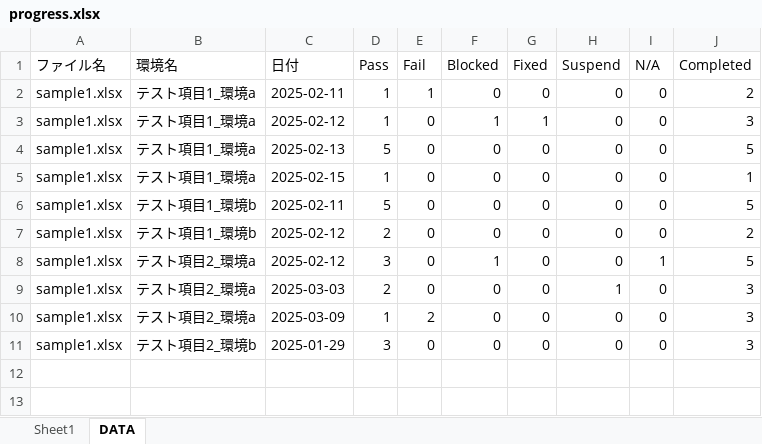
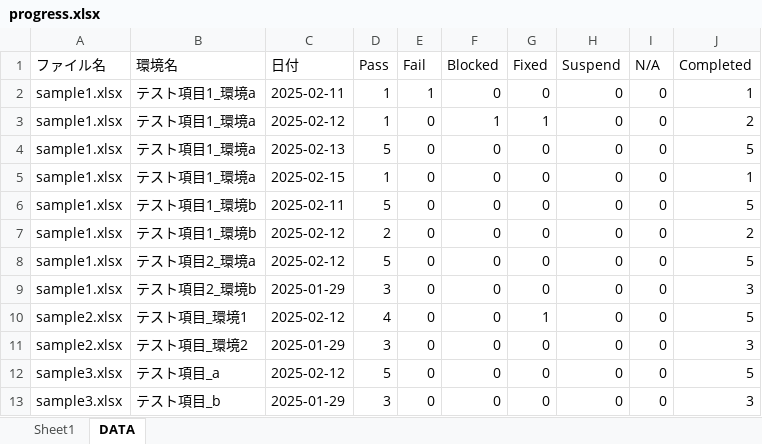
Before and after one commit to y24/TestProgressRecord, an Excel workbook: input_sample/progress.xlsx, sheet DATA, drawn as a sheet; values as stored, in another font and other column widths than the file's, no borders; table styles not drawn; removed rows and columns are numbered as before the commit, all else as after; the diff names each change by its address in the sheet, - before the commit and + after, or states it on an @@ line.

```diff
--- a/input_sample/progress.xlsx (sheet DATA)
+++ b/input_sample/progress.xlsx (sheet DATA)
-J2 (Completed): 2
+J2 (Completed): 1
-J3 (Completed): 3
+J3 (Completed): 2
-D8 (Pass): 3
+D8 (Pass): 5
-F8 (Blocked): 1
+F8 (Blocked): 0
-I8 (N/A): 1
+I8 (N/A): 0
-row 9: sample1.xlsx | テスト項目2_環境a | 2025-03-03 | 2 | 0 | 0 | 0 | 1 | 0 | 3
-row 10: sample1.xlsx | テスト項目2_環境a | 2025-03-09 | 1 | 2 | 0 | 0 | 0 | 0 | 3
+row 10: sample2.xlsx | テスト項目_環境1 | 2025-02-12 | 4 | 0 | 0 | 1 | 0 | 0 | 5
+row 11: sample2.xlsx | テスト項目_環境2 | 2025-01-29 | 3 | 0 | 0 | 0 | 0 | 0 | 3
+row 12: sample3.xlsx | テスト項目_a | 2025-02-12 | 5 | 0 | 0 | 0 | 0 | 0 | 5
+row 13: sample3.xlsx | テスト項目_b | 2025-01-29 | 3 | 0 | 0 | 0 | 0 | 0 | 3
```
Also changed, not shown: 2 other files.
